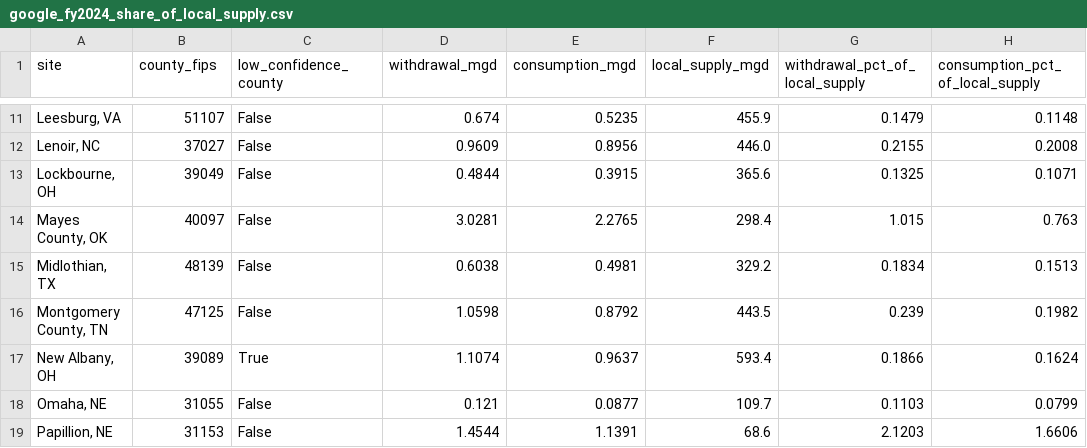
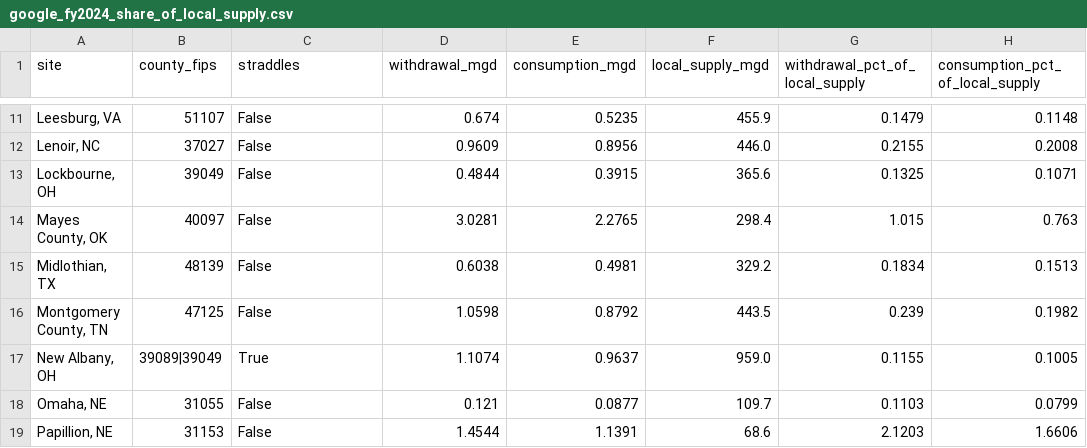
Before and after one commit to AsIAm04/datacenter-water-data, a CSV file: data/datacenters/google_fy2024_share_of_local_supply.csv, drawn as a sheet; only a part is shown, gaps mark what is left out; the diff names each change by its address in the sheet, - before the commit and + after, or states it on an @@ line.

```diff
--- a/data/datacenters/google_fy2024_share_of_local_supply.csv
+++ b/data/datacenters/google_fy2024_share_of_local_supply.csv
-C1: low_confidence_county
+C1: straddles
-B17 (county_fips): 39089
+B17 (county_fips): 39089|39049
-F17 (local_supply_mgd): 593.4
+F17 (local_supply_mgd): 959.0
-G17 (withdrawal_pct_of_local_supply): 0.1866
+G17 (withdrawal_pct_of_local_supply): 0.1155
-H17 (consumption_pct_of_local_supply): 0.1624
+H17 (consumption_pct_of_local_supply): 0.1005
```
Also changed, not shown: data/datacenters/google_fy2024_us_site_water.csv, 3 other files.
